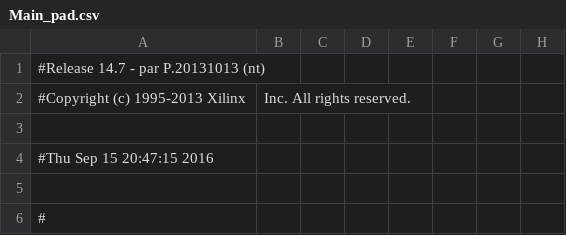
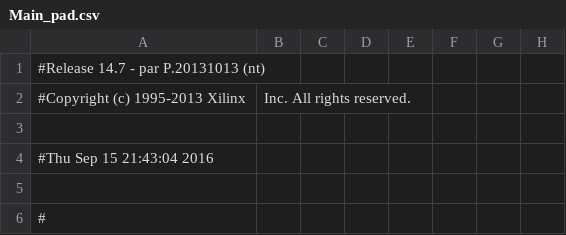
Before and after one commit to Raimmaster/OrgCompLabs, a CSV file: MIPS_Processor/Main_pad.csv, drawn as a sheet; only a part is shown; the diff names each change by its address in the sheet, - before the commit and + after, or states it on an @@ line.

Commit message:
Fixing main and others

```diff
--- a/MIPS_Processor/Main_pad.csv
+++ b/MIPS_Processor/Main_pad.csv
-A4: #Thu Sep 15 20:47:15 2016
+A4: #Thu Sep 15 21:43:04 2016
```
Also changed, not shown: 28 other files.
